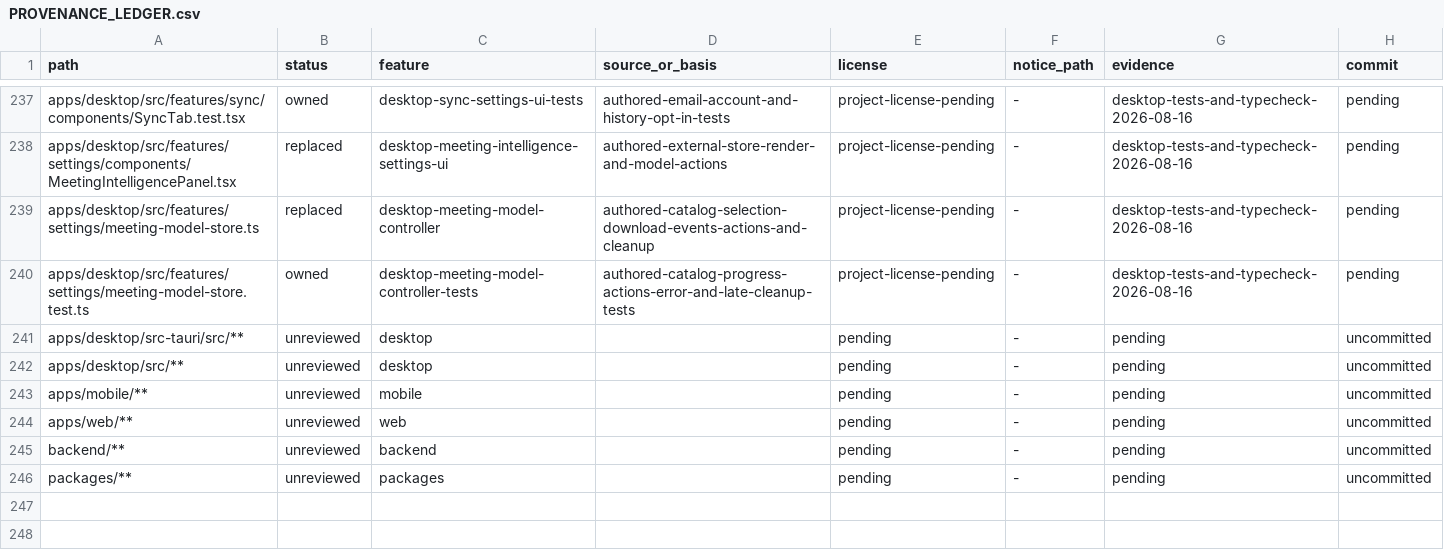
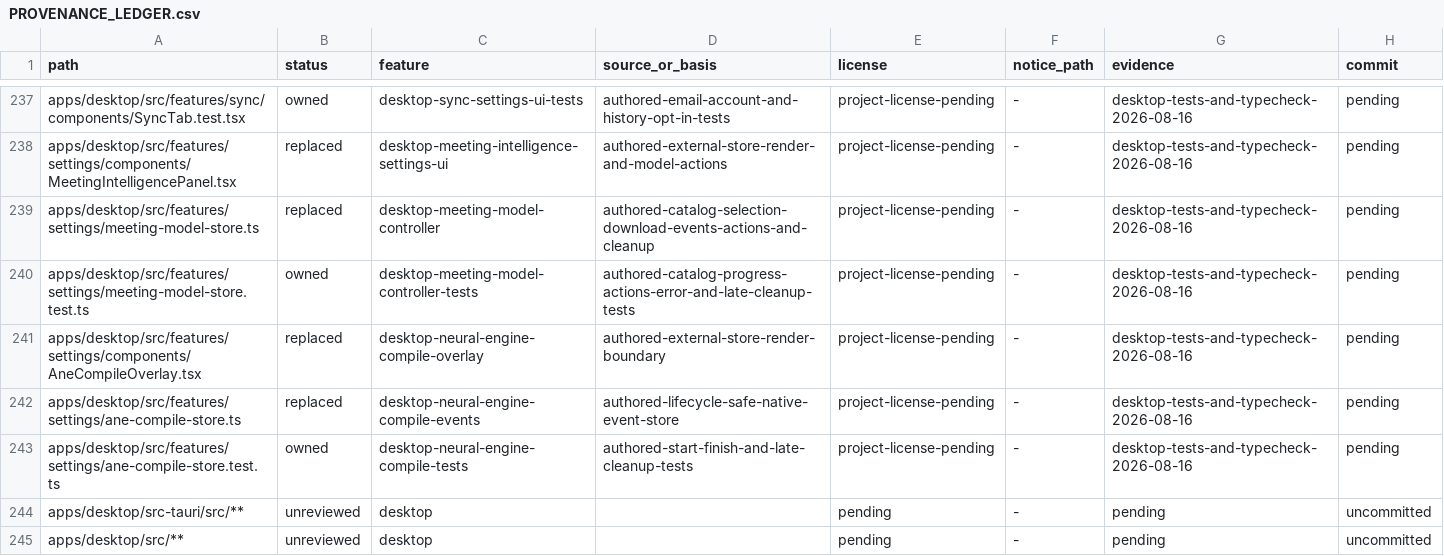
Before and after one commit to jamescardona11/looper, a CSV file: docs/rebuild/PROVENANCE_LEDGER.csv, drawn as a sheet; only a part is shown, gaps mark what is left out; the shorter side is filled out with more unchanged rows; the diff names each change by its address in the sheet, - before the commit and + after, or states it on an @@ line.

Commit message:
feat(desktop): track neural engine preparation

```diff
--- a/docs/rebuild/PROVENANCE_LEDGER.csv
+++ b/docs/rebuild/PROVENANCE_LEDGER.csv
+row 241: apps/desktop/src/features/settings/components/AneCompileOverlay.tsx | replaced | desktop-neural-engine-compile-overlay | authored-external-store-render-boundary | project-license-pending | - | desktop-tests-and-typecheck-2026-08-16 | pending
+row 242: apps/desktop/src/features/settings/ane-compile-store.ts | replaced | desktop-neural-engine-compile-events | authored-lifecycle-safe-native-event-store | project-license-pending | - | desktop-tests-and-typecheck-2026-08-16 | pending
+row 243: apps/desktop/src/features/settings/ane-compile-store.test.ts | owned | desktop-neural-engine-compile-tests | authored-start-finish-and-late-cleanup-tests | project-license-pending | - | desktop-tests-and-typecheck-2026-08-16 | pending
```
Also changed, not shown: 3 other files.
